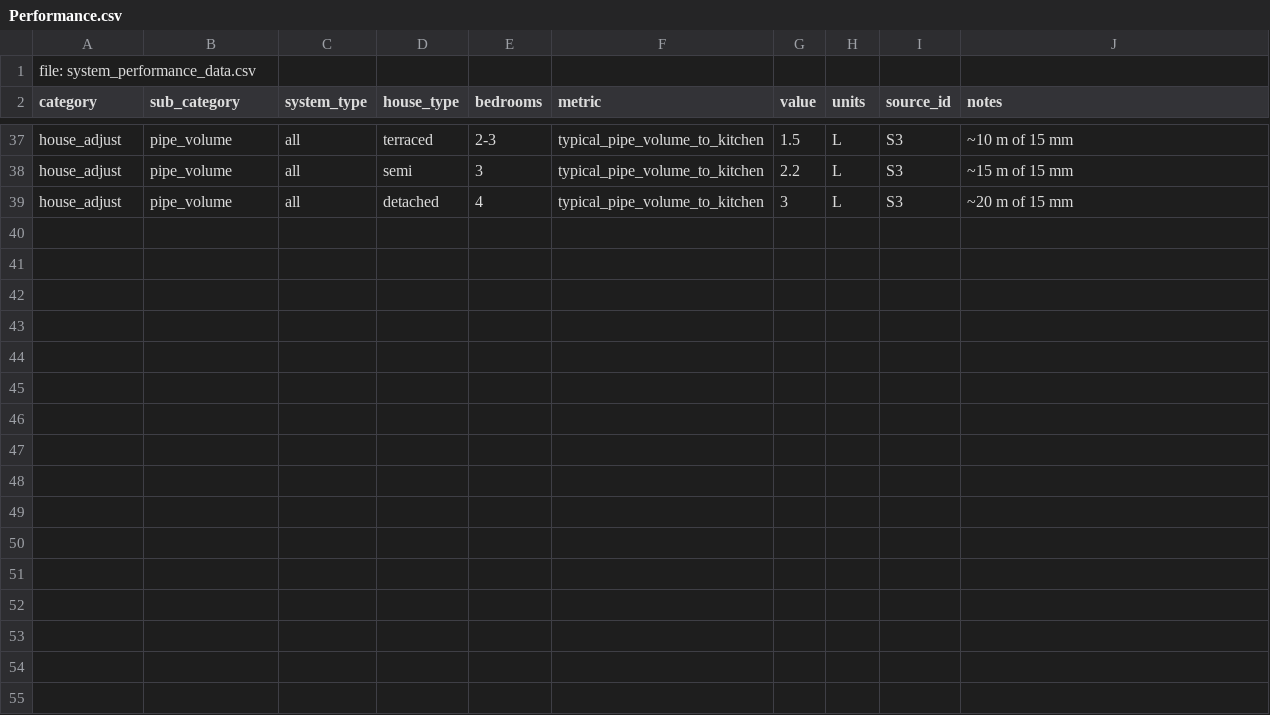
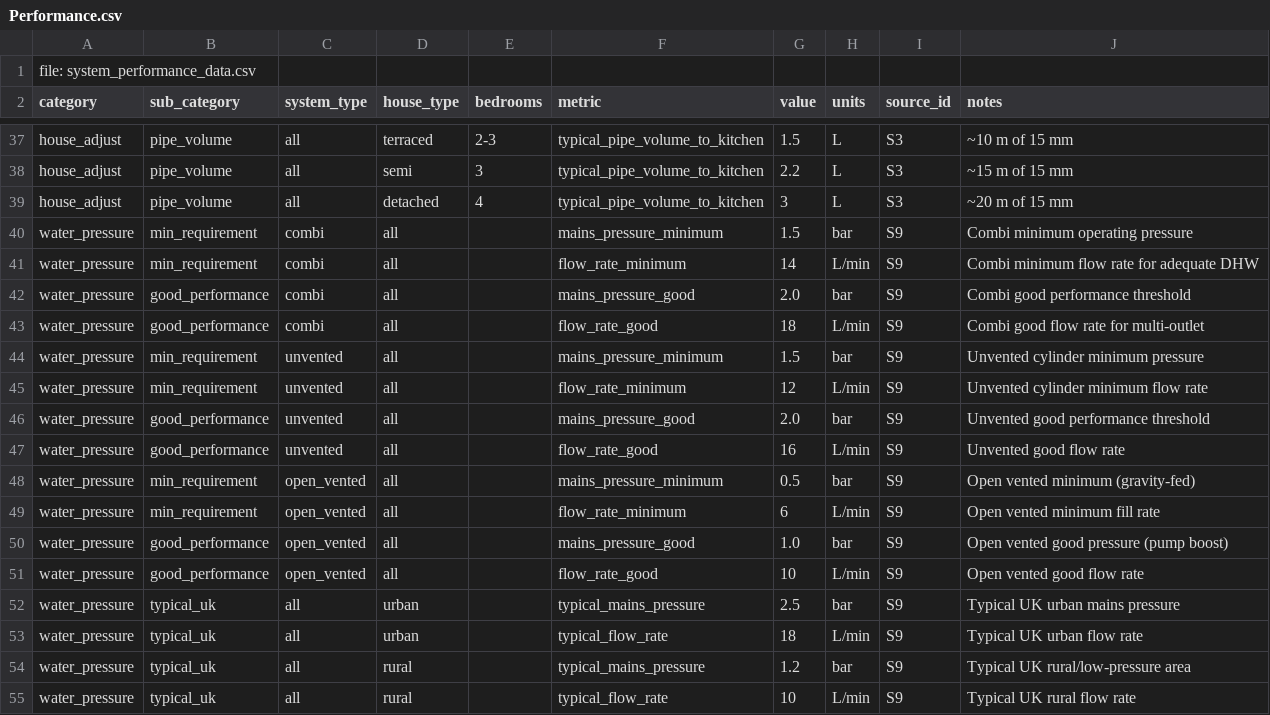
Before and after one commit to martinbibb-cmd/System-recommendation, a CSV file: Data/Performance.csv, drawn as a sheet; only a part is shown, gaps mark what is left out; the diff names each change by its address in the sheet, - before the commit and + after, or states it on an @@ line.

```diff
--- a/Data/Performance.csv
+++ b/Data/Performance.csv
+row 40: water_pressure | min_requirement | combi | all |  | mains_pressure_minimum | 1.5 | bar | S9 | Combi minimum operating pressure
+row 41: water_pressure | min_requirement | combi | all |  | flow_rate_minimum | 14 | L/min | S9 | Combi minimum flow rate for adequate DHW
+row 42: water_pressure | good_performance | combi | all |  | mains_pressure_good | 2.0 | bar | S9 | Combi good performance threshold
+row 43: water_pressure | good_performance | combi | all |  | flow_rate_good | 18 | L/min | S9 | Combi good flow rate for multi-outlet
+row 44: water_pressure | min_requirement | unvented | all |  | mains_pressure_minimum | 1.5 | bar | S9 | Unvented cylinder minimum pressure
+row 45: water_pressure | min_requirement | unvented | all |  | flow_rate_minimum | 12 | L/min | S9 | Unvented cylinder minimum flow rate
+row 46: water_pressure | good_performance | unvented | all |  | mains_pressure_good | 2.0 | bar | S9 | Unvented good performance threshold
+row 47: water_pressure | good_performance | unvented | all |  | flow_rate_good | 16 | L/min | S9 | Unvented good flow rate
+row 48: water_pressure | min_requirement | open_vented | all |  | mains_pressure_minimum | 0.5 | bar | S9 | Open vented minimum (gravity-fed)
+row 49: water_pressure | min_requirement | open_vented | all |  | flow_rate_minimum | 6 | L/min | S9 | Open vented minimum fill rate
+row 50: water_pressure | good_performance | open_vented | all |  | mains_pressure_good | 1.0 | bar | S9 | Open vented good pressure (pump boost)
+row 51: water_pressure | good_performance | open_vented | all |  | flow_rate_good | 10 | L/min | S9 | Open vented good flow rate
+row 52: water_pressure | typical_uk | all | urban |  | typical_mains_pressure | 2.5 | bar | S9 | Typical UK urban mains pressure
+row 53: water_pressure | typical_uk | all | urban |  | typical_flow_rate | 18 | L/min | S9 | Typical UK urban flow rate
+row 54: water_pressure | typical_uk | all | rural |  | typical_mains_pressure | 1.2 | bar | S9 | Typical UK rural/low-pressure area
+row 55: water_pressure | typical_uk | all | rural |  | typical_flow_rate | 10 | L/min | S9 | Typical UK rural flow rate
```
Also changed, not shown: Data/Sources.csv, 1 other file.
